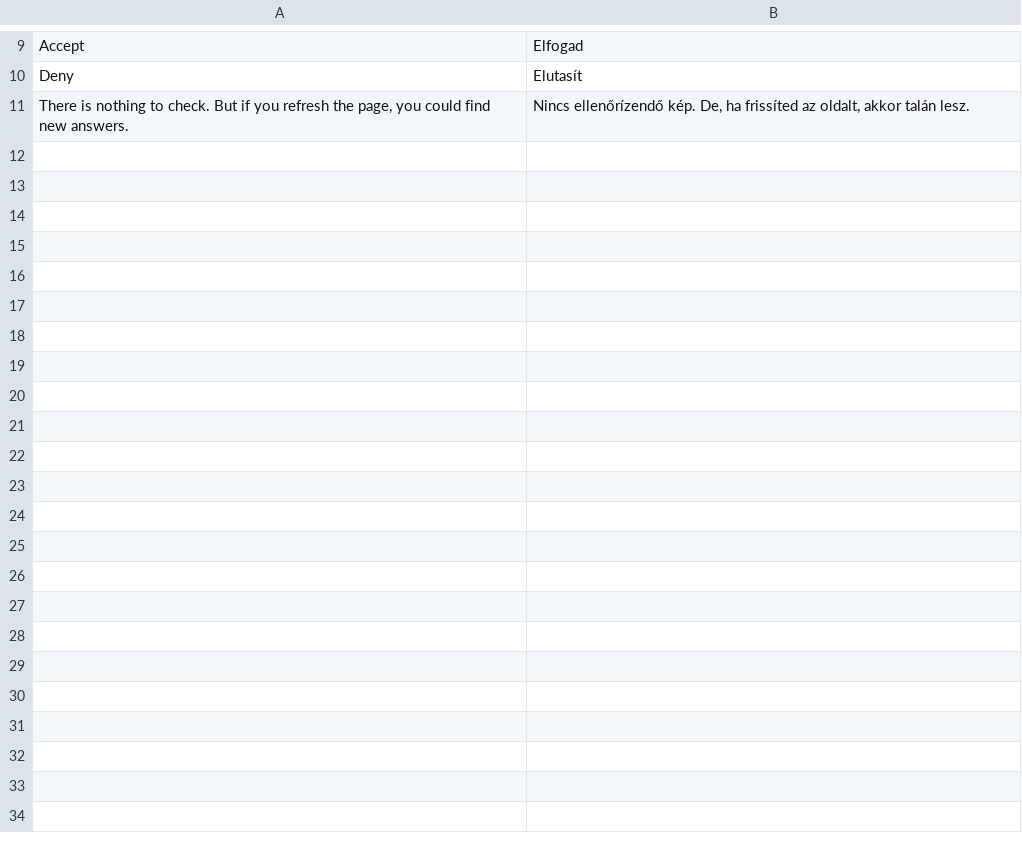
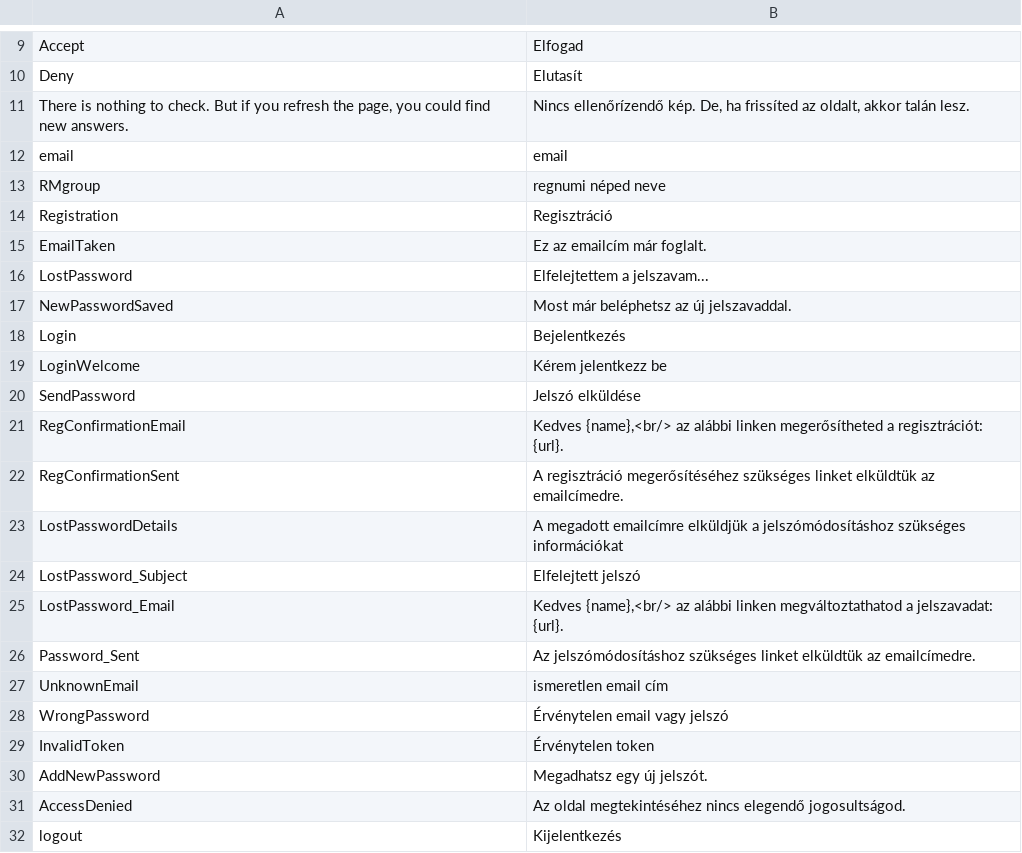
Before and after one commit to borazslo/Collaborative-Quiz-Engine, a CSV file: locale/hu_HU.csv, drawn as a sheet; only a part is shown, gaps mark what is left out.

Commit message:
feature: RM registration module

```diff
--- a/locale/hu_HU.csv
+++ b/locale/hu_HU.csv
@@ -11 +11,22 @@ Deny;Elutasít
 There is nothing to check. But if you refresh the page, you could find new answers.;Nincs ellenőrízendő kép. De, ha frissíted az oldalt, akkor talán lesz.
+email;email
+RMgroup;regnumi néped neve
+Registration;Regisztráció
+EmailTaken;Ez az emailcím már foglalt.
+LostPassword;Elfelejtettem a jelszavam...
+NewPasswordSaved;Most már beléphetsz az új jelszavaddal.
+Login;Bejelentkezés
+LoginWelcome;Kérem jelentkezz be
+SendPassword;Jelszó elküldése
+RegConfirmationEmail;Kedves {name},<br/> az alábbi linken megerősítheted a regisztrációt: {url}.
+RegConfirmationSent;A regisztráció megerősítéséhez szükséges linket elküldtük az emailcímedre.
+LostPasswordDetails;A megadott emailcímre elküldjük a jelszómódosításhoz szükséges információkat
+LostPassword_Subject;Elfelejtett jelszó
+LostPassword_Email;Kedves {name},<br/> az alábbi linken megváltoztathatod a jelszavadat: {url}.
+Password_Sent;Az jelszómódosításhoz szükséges linket elküldtük az emailcímedre.
+UnknownEmail;ismeretlen email cím
+WrongPassword;Érvénytelen email vagy jelszó
+InvalidToken;Érvénytelen token
+AddNewPassword;Megadhatsz egy új jelszót.
+AccessDenied;Az oldal megtekintéséhez nincs elegendő jogosultságod.
+logout;Kijelentkezés
```
Also changed, not shown: 8 other files.
